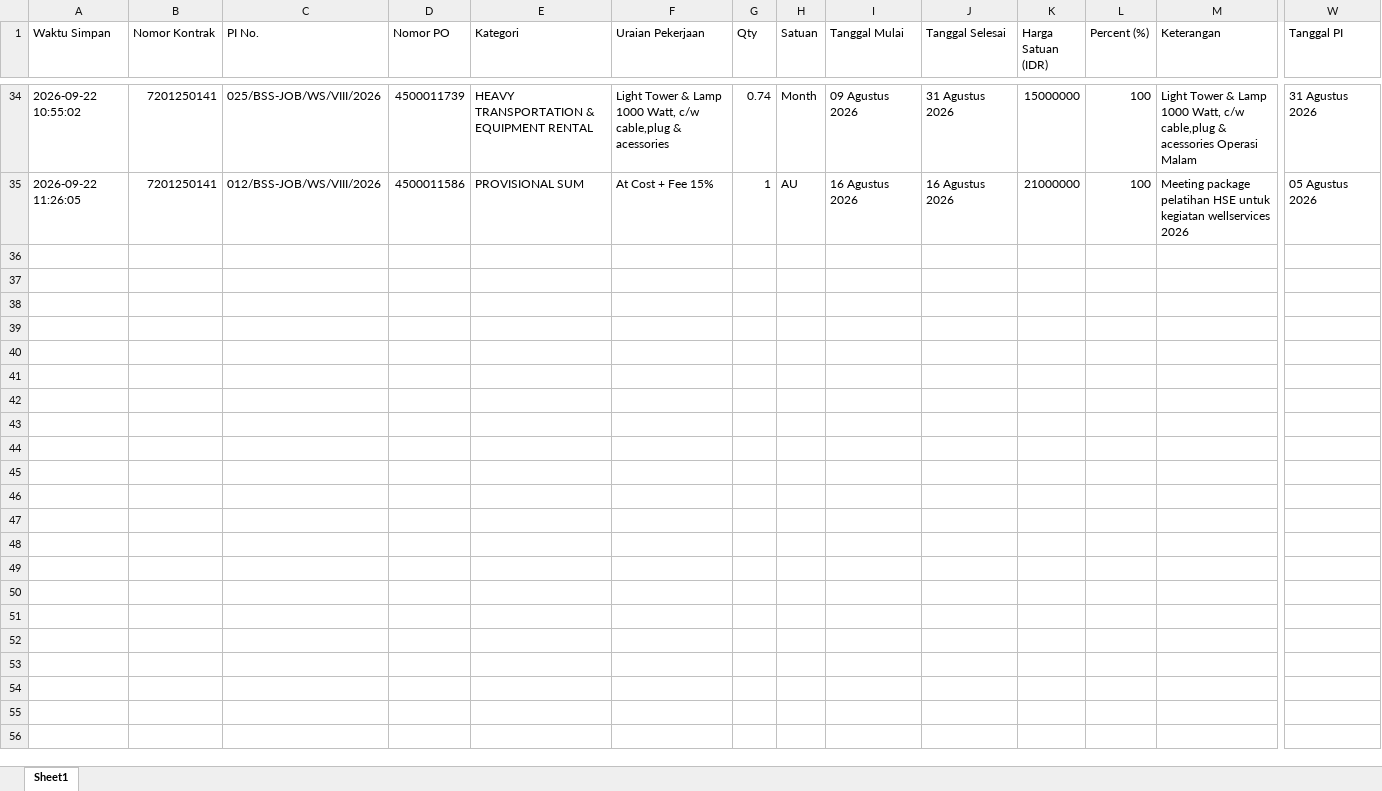
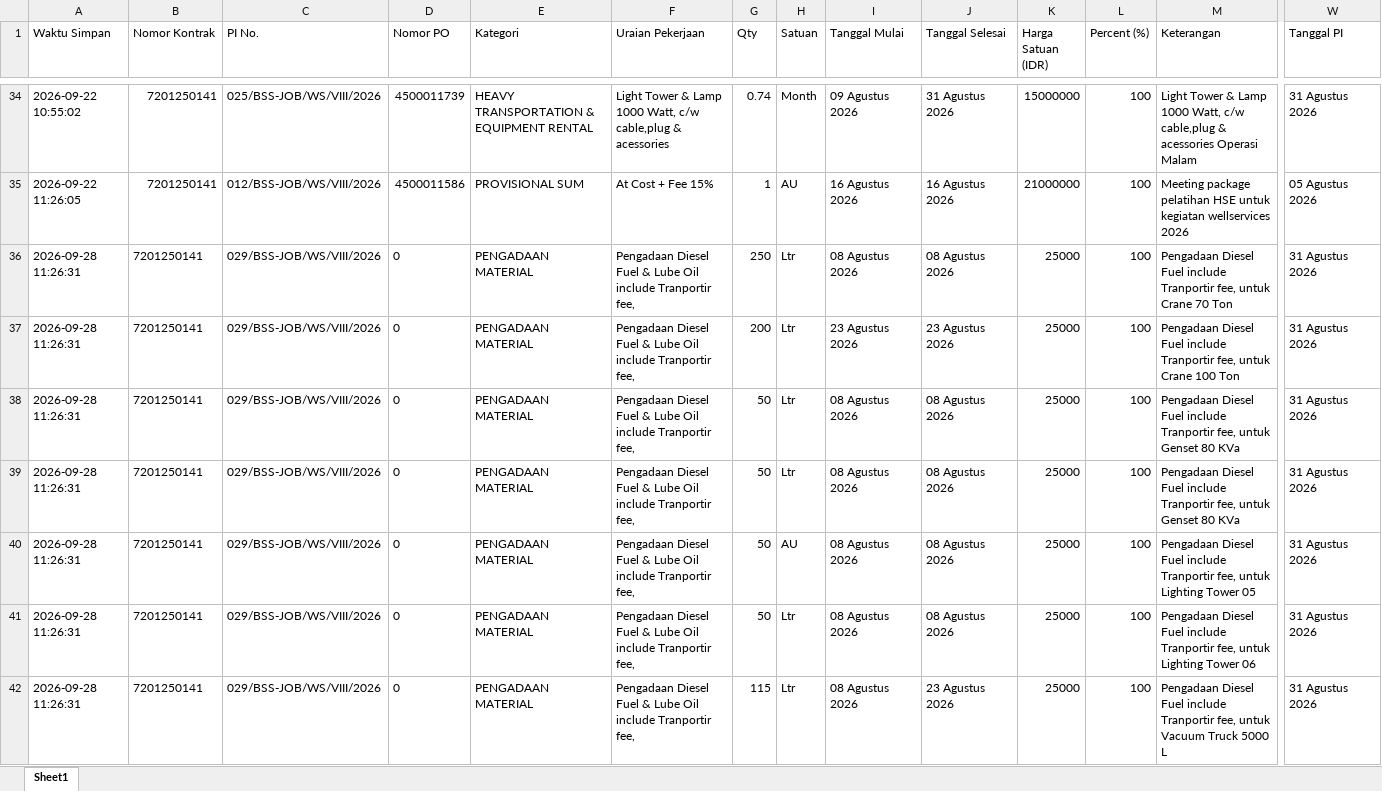
Before and after one commit to onesimussuriadi-coding/Dashboard-Proforma-Invoice-General-Services, an Excel workbook: database_penyimpanan_aman/database_rincian_pekerjaan_tersimpan.xlsx, sheet Sheet1, drawn as a sheet; only a part is shown, gaps mark what is left out; values as stored, in another font and other column widths than the file's, no borders; rows hold the shown columns only; the diff names each change by its address in the sheet, - before the commit and + after, or states it on an @@ line.

```diff
--- a/database_penyimpanan_aman/database_rincian_pekerjaan_tersimpan.xlsx (sheet Sheet1)
+++ b/database_penyimpanan_aman/database_rincian_pekerjaan_tersimpan.xlsx (sheet Sheet1)
+row 36: 2026-09-28 11:26:31 | 7201250141 | 029/BSS-JOB/WS/VIII/2026 | 0 | PENGADAAN MATERIAL | Pengadaan Diesel Fuel & Lube Oil include Tranportir fee, | 250 | Ltr | 08 Agustus 2026 | 08 Agustus 2026 | 25000 | 100 | Pengadaan Diesel Fuel include Tranportir fee, untuk Crane 70 Ton | 31 Agustus 2026
+row 37: 2026-09-28 11:26:31 | 7201250141 | 029/BSS-JOB/WS/VIII/2026 | 0 | PENGADAAN MATERIAL | Pengadaan Diesel Fuel & Lube Oil include Tranportir fee, | 200 | Ltr | 23 Agustus 2026 | 23 Agustus 2026 | 25000 | 100 | Pengadaan Diesel Fuel include Tranportir fee, untuk Crane 100 Ton | 31 Agustus 2026
+row 38: 2026-09-28 11:26:31 | 7201250141 | 029/BSS-JOB/WS/VIII/2026 | 0 | PENGADAAN MATERIAL | Pengadaan Diesel Fuel & Lube Oil include Tranportir fee, | 50 | Ltr | 08 Agustus 2026 | 08 Agustus 2026 | 25000 | 100 | Pengadaan Diesel Fuel include Tranportir fee, untuk Genset 80 KVa | 31 Agustus 2026
+row 39: 2026-09-28 11:26:31 | 7201250141 | 029/BSS-JOB/WS/VIII/2026 | 0 | PENGADAAN MATERIAL | Pengadaan Diesel Fuel & Lube Oil include Tranportir fee, | 50 | Ltr | 08 Agustus 2026 | 08 Agustus 2026 | 25000 | 100 | Pengadaan Diesel Fuel include Tranportir fee, untuk Genset 80 KVa | 31 Agustus 2026
+row 40: 2026-09-28 11:26:31 | 7201250141 | 029/BSS-JOB/WS/VIII/2026 | 0 | PENGADAAN MATERIAL | Pengadaan Diesel Fuel & Lube Oil include Tranportir fee, | 50 | AU | 08 Agustus 2026 | 08 Agustus 2026 | 25000 | 100 | Pengadaan Diesel Fuel include Tranportir fee, untuk Lighting Tower 05 | 31 Agustus 2026
+row 41: 2026-09-28 11:26:31 | 7201250141 | 029/BSS-JOB/WS/VIII/2026 | 0 | PENGADAAN MATERIAL | Pengadaan Diesel Fuel & Lube Oil include Tranportir fee, | 50 | Ltr | 08 Agustus 2026 | 08 Agustus 2026 | 25000 | 100 | Pengadaan Diesel Fuel include Tranportir fee, untuk Lighting Tower 06 | 31 Agustus 2026
+row 42: 2026-09-28 11:26:31 | 7201250141 | 029/BSS-JOB/WS/VIII/2026 | 0 | PENGADAAN MATERIAL | Pengadaan Diesel Fuel & Lube Oil include Tranportir fee, | 115 | Ltr | 08 Agustus 2026 | 23 Agustus 2026 | 25000 | 100 | Pengadaan Diesel Fuel include Tranportir fee, untuk Vacuum Truck 5000 L | 31 Agustus 2026
```
Also changed, not shown: database_penyimpanan_aman/database_proforma_invoice_tersimpan.xlsx.
